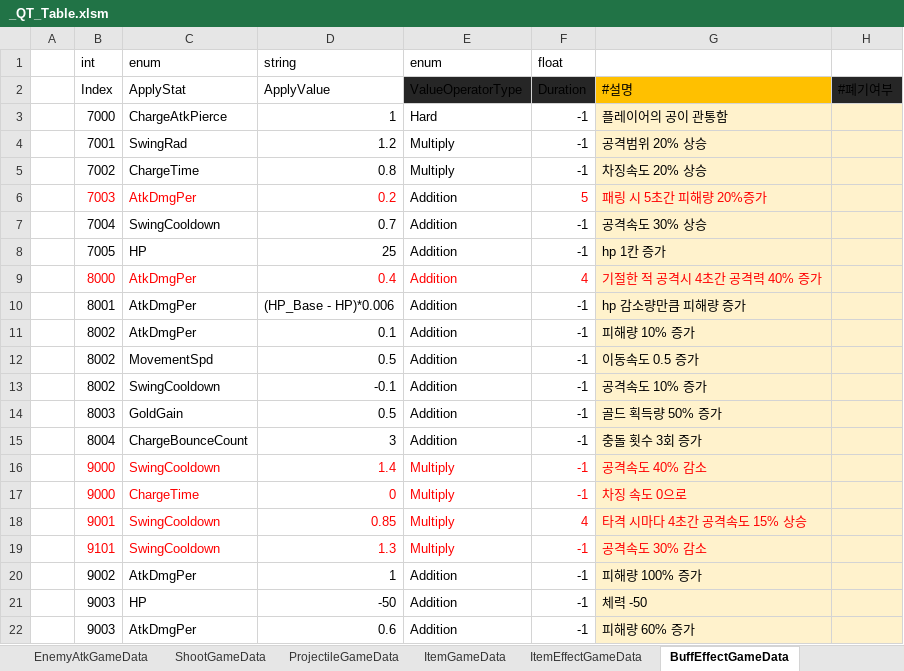
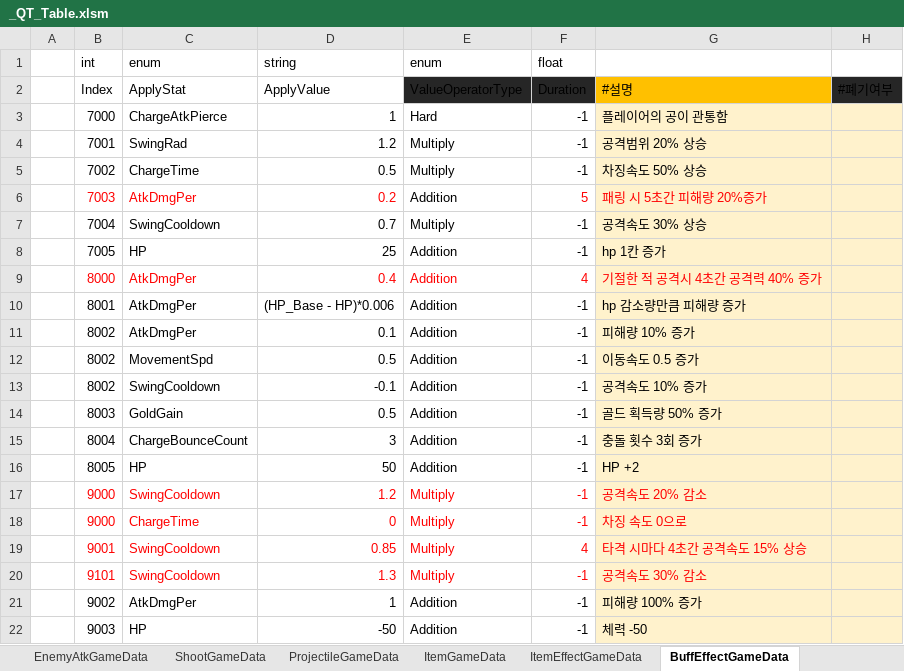
Before and after one commit to Cuty444/QT_Proto, an Excel workbook: _GameData/_QT_Table.xlsm, sheet BuffEffectGameData, drawn as a sheet; only a part is shown; the shorter side is filled out with more unchanged rows; values as stored, in another font and other column widths than the file's, no borders; table styles not drawn; addresses are those after the commit; the diff names each change by its address in the sheet, - before the commit and + after, or states it on an @@ line.

```diff
--- a/_GameData/_QT_Table.xlsm (sheet BuffEffectGameData)
+++ b/_GameData/_QT_Table.xlsm (sheet BuffEffectGameData)
-D5 (string): 0.8
+D5 (string): 0.5
-G5: 차징속도 20% 상승
+G5: 차징속도 50% 상승
-E7 (enum): Addition
+E7 (enum): Multiply
+row 16:  | 8005 | HP | 50 | Addition | -1 | HP +2
-D17 (string): 1.4
+D17 (string): 1.2
-G17: 공격속도 40% 감소
+G17: 공격속도 20% 감소
```
Also changed, not shown: sheet ItemGameData, sheet CharacterAtkGameData, charts or pictures, 5 other files.
